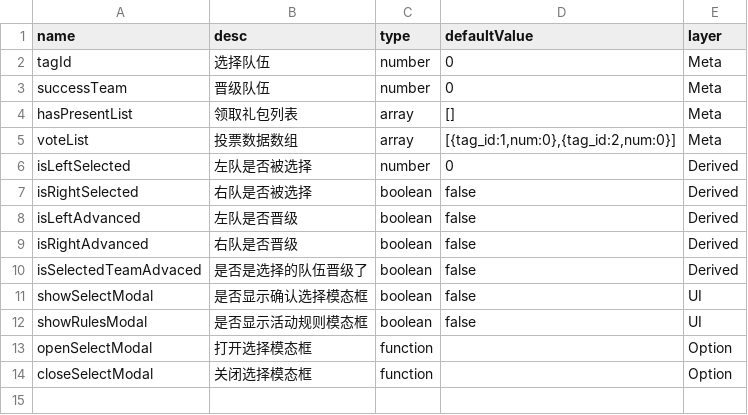
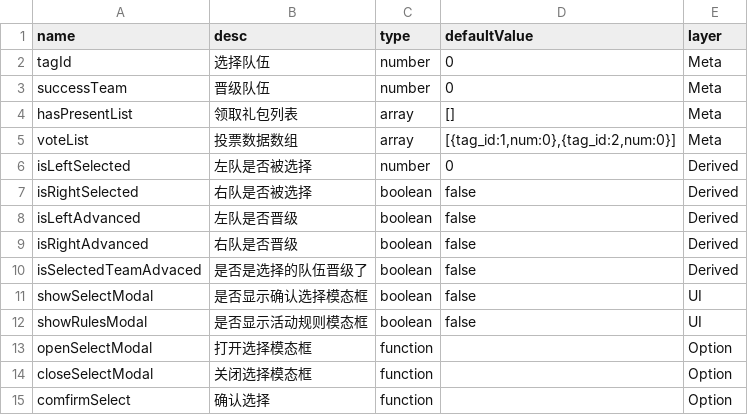
Before and after one commit to ALiuYiLin/activity-demo, a CSV file: .codebuddy/skills/hooks-generator/assets/config.csv, drawn as a sheet; the diff names each change by its address in the sheet, - before the commit and + after, or states it on an @@ line.

```diff
--- a/.codebuddy/skills/hooks-generator/assets/config.csv
+++ b/.codebuddy/skills/hooks-generator/assets/config.csv
+row 15: comfirmSelect | 确认选择 | function |  | Option
```
Also changed, not shown: 1 other file.
